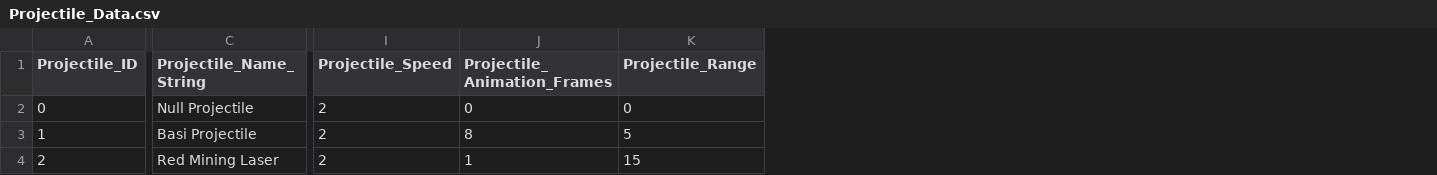
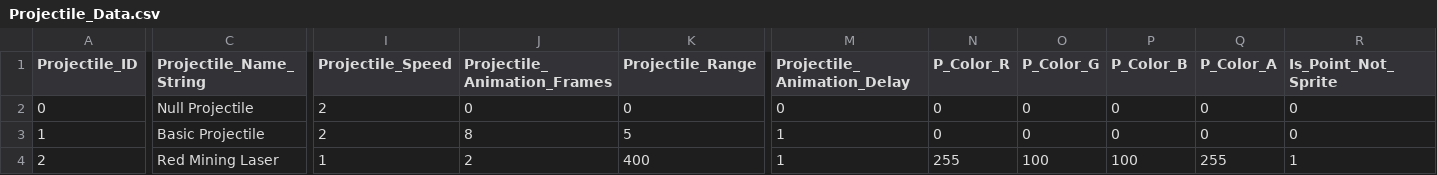
Before and after one commit to nickbartz/Project_Valerian, a CSV file: Project_Valerian/Data/Projectile_Data.csv, drawn as a sheet; only a part is shown, gaps mark what is left out; the diff names each change by its address in the sheet, - before the commit and + after, or states it on an @@ line.

Commit message:
nb commit finished with projectile/rels for a while.10.20.2018

```diff
--- a/Project_Valerian/Data/Projectile_Data.csv
+++ b/Project_Valerian/Data/Projectile_Data.csv
+column M (Projectile_Animation_Delay), rows 2-4: 0 | 1 | 1
+column N (P_Color_R), rows 2-4: 0 | 0 | 255
+column O (P_Color_G), rows 2-4: 0 | 0 | 100
+column P (P_Color_B), rows 2-4: 0 | 0 | 100
+column Q (P_Color_A), rows 2-4: 0 | 0 | 255
+column R (Is_Point_Not_Sprite), rows 2-4: 0 | 0 | 1
-C3 (Projectile_Name_String): Basi Projectile
+C3 (Projectile_Name_String): Basic Projectile
-I4 (Projectile_Speed): 2
+I4 (Projectile_Speed): 1
-J4 (Projectile_Animation_Frames): 1
+J4 (Projectile_Animation_Frames): 2
-K4 (Projectile_Range): 15
+K4 (Projectile_Range): 400
```
Also changed, not shown: 34 other files.
